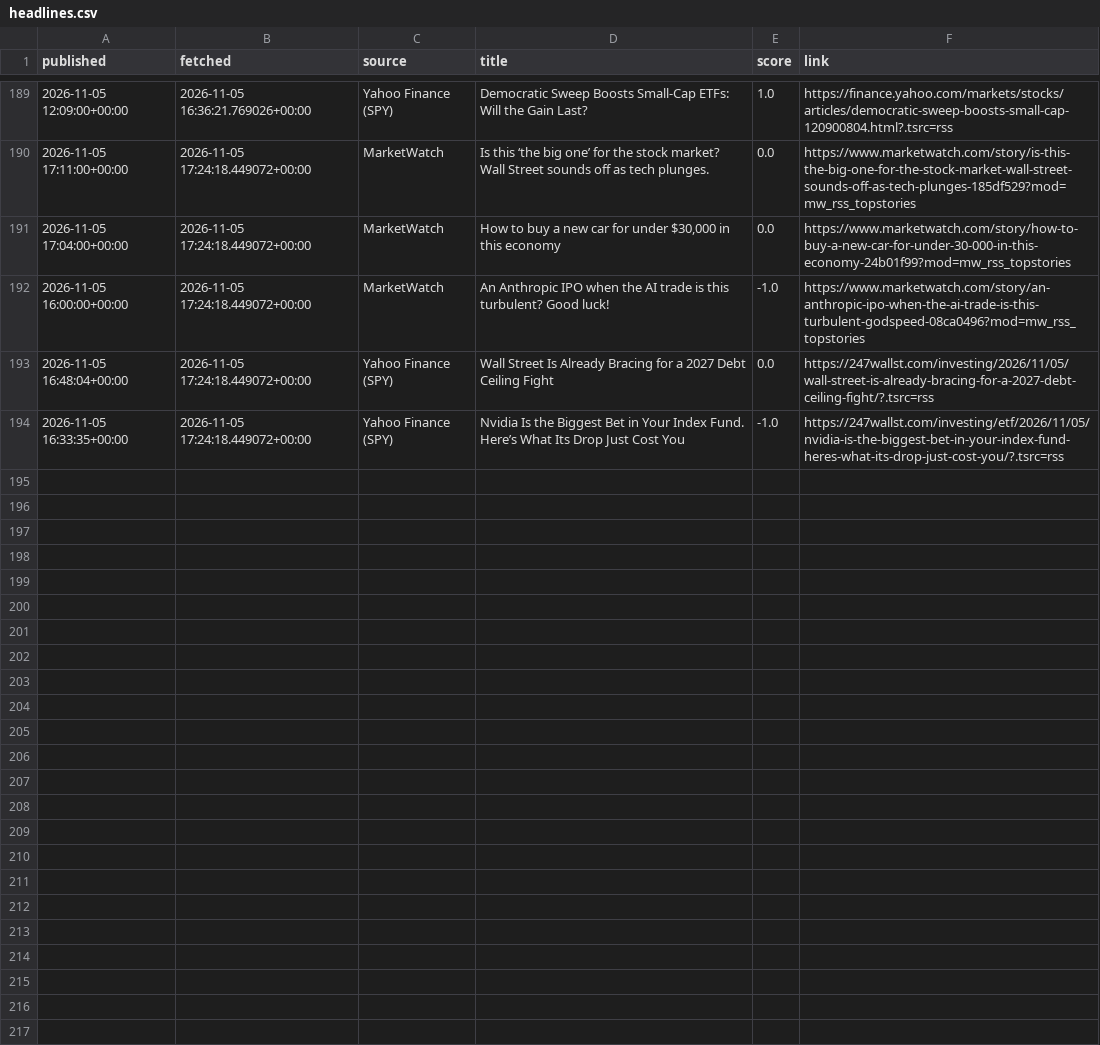
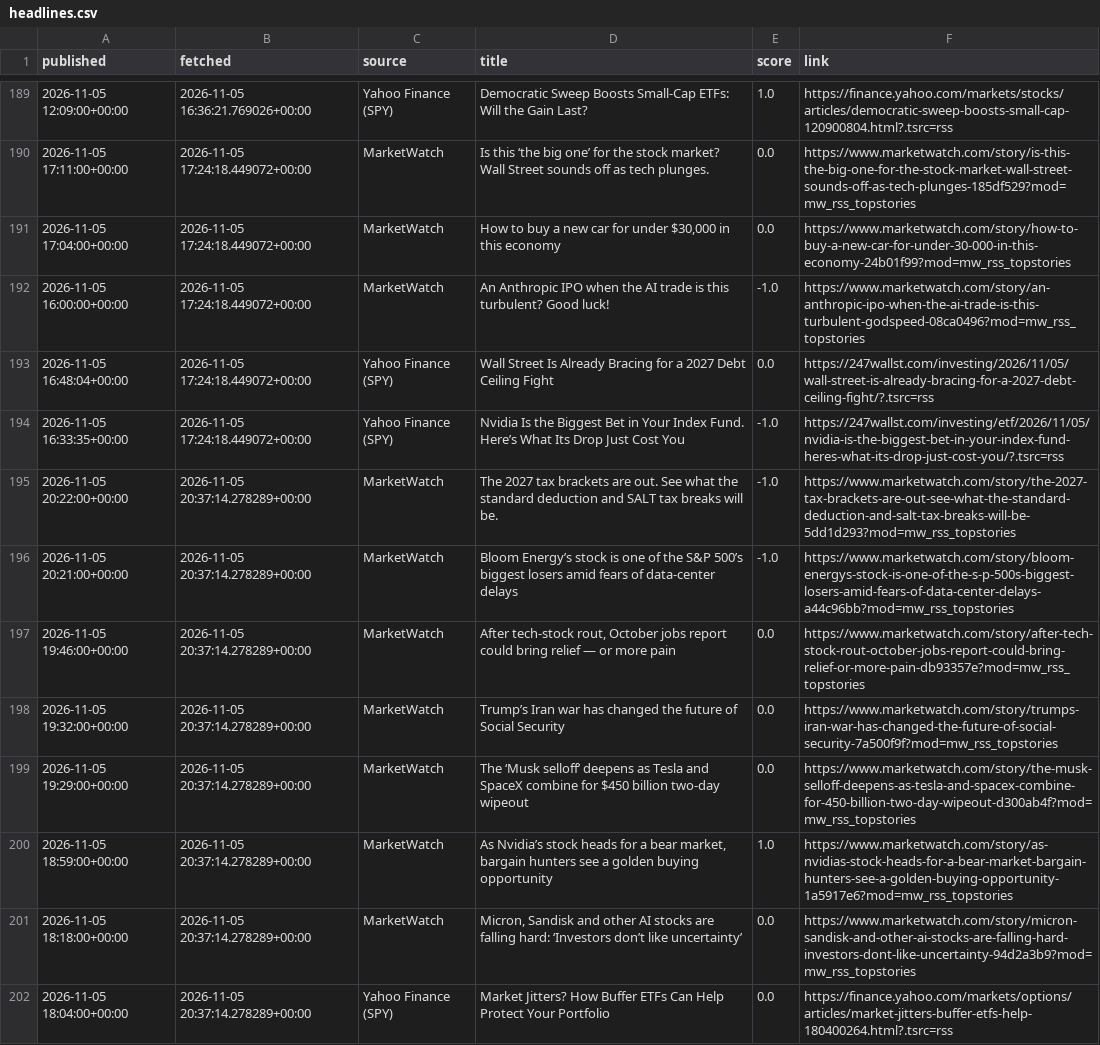
Before and after one commit to eitank123/InverterModel, a CSV file: data/news/headlines.csv, drawn as a sheet; only a part is shown, gaps mark what is left out.

```diff
--- a/data/news/headlines.csv
+++ b/data/news/headlines.csv
@@ -194 +194,9 @@ published,fetched,source,title,score,link
 2026-11-05 16:33:35+00:00,2026-11-05 17:24:18.449072+00:00,Yahoo Finance (SPY),Nvidia Is the Biggest Bet in Your Index Fund. Here’s What Its Drop Just Cost You,-1.0,https://247wallst.com/investing/etf/2026/11/05/nvidia-is-the-biggest-bet-in-your-index-fund-heres-what-its-drop-just-cost-you/?.tsrc=rss
+2026-11-05 20:22:00+00:00,2026-11-05 20:37:14.278289+00:00,MarketWatch,The 2027 tax brackets are out. See what the standard deduction and SALT tax breaks will be.,-1.0,https://www.marketwatch.com/story/the-2027-tax-brackets-are-out-see-what-the-standard-deduction-and-salt-tax-breaks-will-be-5dd1d293?mod=mw_rss_topstories
+2026-11-05 20:21:00+00:00,2026-11-05 20:37:14.278289+00:00,MarketWatch,Bloom Energy’s stock is one of the S&P 500’s biggest losers amid fears of data-center delays,-1.0,https://www.marketwatch.com/story/bloom-energys-stock-is-one-of-the-s-p-500s-biggest-losers-amid-fears-of-data-center-delays-a44c96bb?mod=mw_rss_topstories
+2026-11-05 19:46:00+00:00,2026-11-05 20:37:14.278289+00:00,MarketWatch,"After tech-stock rout, October jobs report could bring relief — or more pain",0.0,https://www.marketwatch.com/story/after-tech-stock-rout-october-jobs-report-could-bring-relief-or-more-pain-db93357e?mod=mw_rss_topstories
+2026-11-05 19:32:00+00:00,2026-11-05 20:37:14.278289+00:00,MarketWatch,Trump’s Iran war has changed the future of Social Security,0.0,https://www.marketwatch.com/story/trumps-iran-war-has-changed-the-future-of-social-security-7a500f9f?mod=mw_rss_topstories
+2026-11-05 19:29:00+00:00,2026-11-05 20:37:14.278289+00:00,MarketWatch,The ‘Musk selloff’ deepens as Tesla and SpaceX combine for $450 billion two-day wipeout,0.0,https://www.marketwatch.com/story/the-musk-selloff-deepens-as-tesla-and-spacex-combine-for-450-billion-two-day-wipeout-d300ab4f?mod=mw_rss_topstories
+2026-11-05 18:59:00+00:00,2026-11-05 20:37:14.278289+00:00,MarketWatch,"As Nvidia’s stock heads for a bear market, bargain hunters see a golden buying opportunity",1.0,https://www.marketwatch.com/story/as-nvidias-stock-heads-for-a-bear-market-bargain-hunters-see-a-golden-buying-opportunity-1a5917e6?mod=mw_rss_topstories
+2026-11-05 18:18:00+00:00,2026-11-05 20:37:14.278289+00:00,MarketWatch,"Micron, Sandisk and other AI stocks are falling hard: ‘Investors don’t like uncertainty’",0.0,https://www.marketwatch.com/story/micron-sandisk-and-other-ai-stocks-are-falling-hard-investors-dont-like-uncertainty-94d2a3b9?mod=mw_rss_topstories
+2026-11-05 18:04:00+00:00,2026-11-05 20:37:14.278289+00:00,Yahoo Finance (SPY),Market Jitters? How Buffer ETFs Can Help Protect Your Portfolio,0.0,https://finance.yahoo.com/markets/options/articles/market-jitters-buffer-etfs-help-180400264.html?.tsrc=rss
```
Also changed, not shown: 1 other file.
